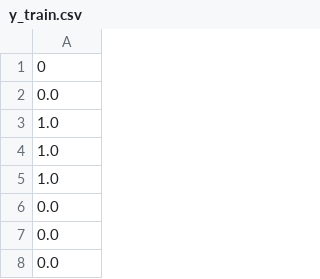
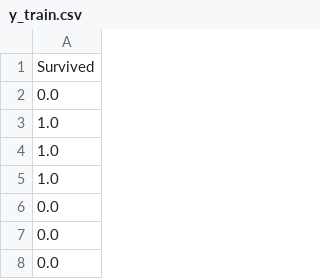
Before and after one commit to ggomp2885/Kaggle_Competitions, a CSV file: titanic_classification/proccesed_data/y_train.csv, drawn as a sheet; only a part is shown.

```diff
--- a/titanic_classification/proccesed_data/y_train.csv
+++ b/titanic_classification/proccesed_data/y_train.csv
@@ -1,2 +1,2 @@
-0
+Survived
 0.0
```
Also changed, not shown: titanic_classification/proccesed_data/x_train.csv, 2 other files.
